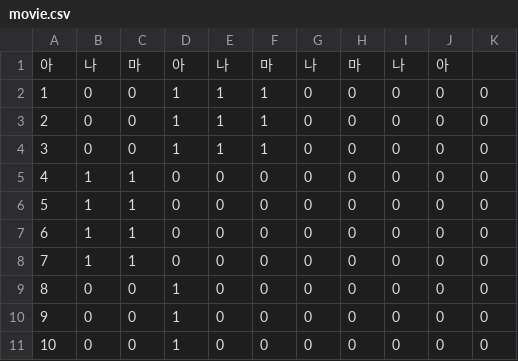
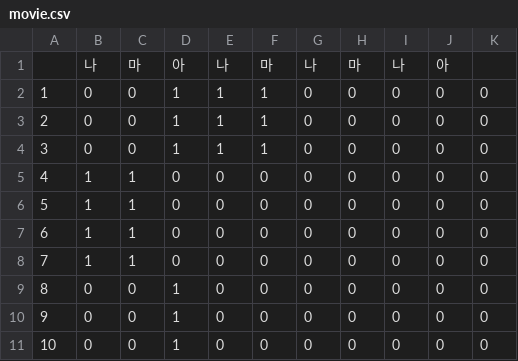
Before and after one commit to hula-la/fullcourse, a CSV file: backend/movie.csv, drawn as a sheet.

```diff
--- a/backend/movie.csv
+++ b/backend/movie.csv
@@ -1,2 +1,2 @@
-아,나,마,아,나,마,나,마,나,아
+,나,마,아,나,마,나,마,나,아
 1,0,0,1,1,1,0,0,0,0,0
```
Also changed, not shown: 8 other files.
